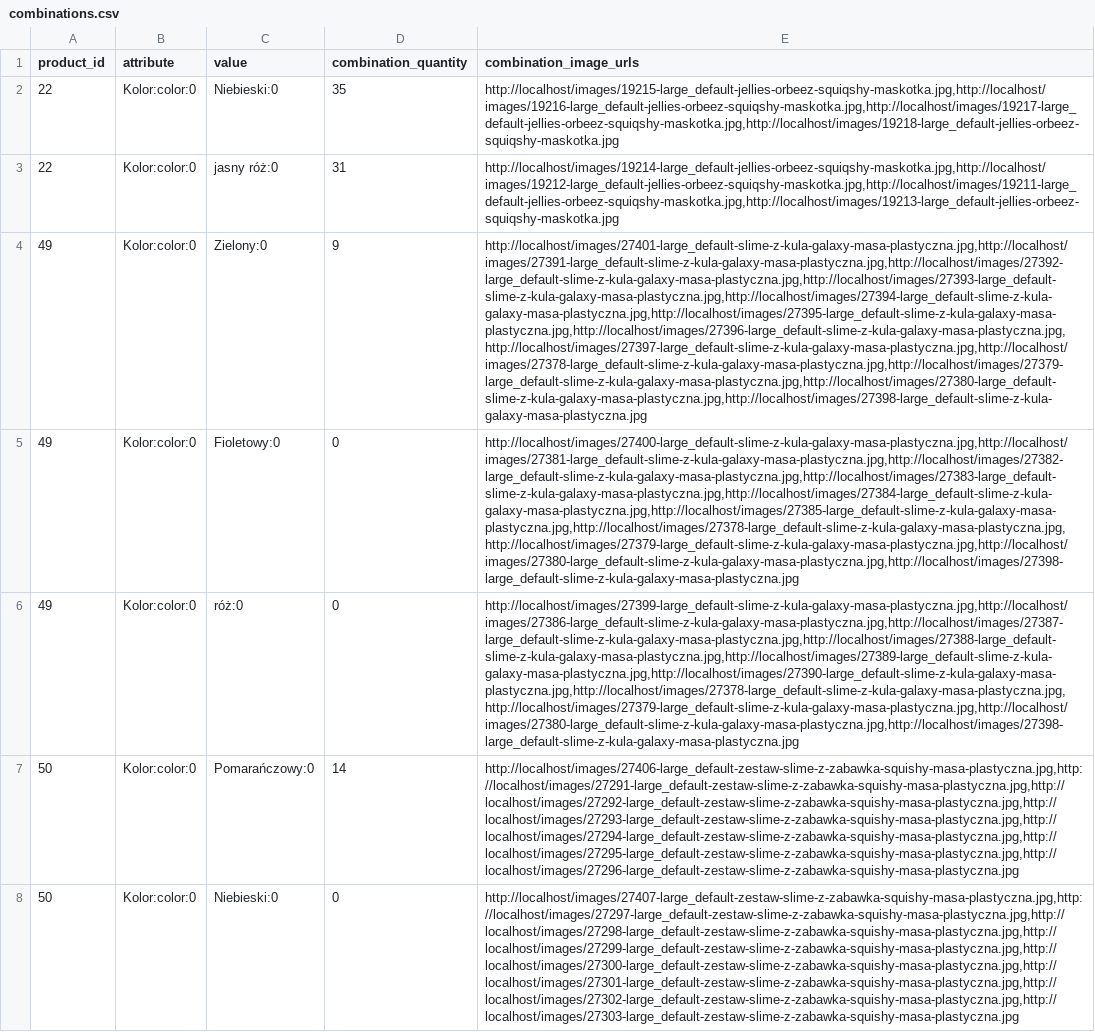
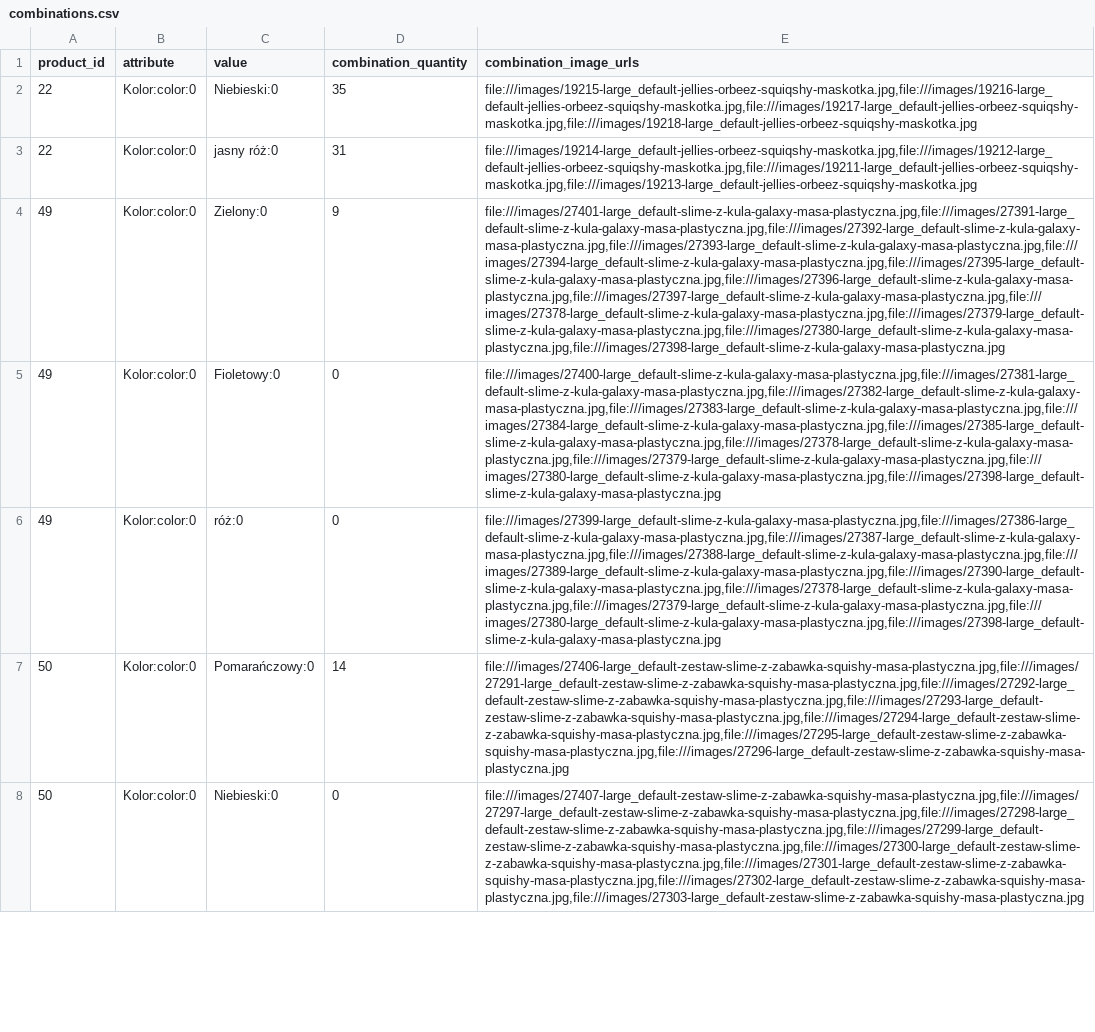
Before and after one commit to grzegorz-chojnacki/squeezleys, a CSV file: data/combinations.csv, drawn as a sheet; only a part is shown; the diff covers the shown part only; the diff names each change by its address in the sheet, - before the commit and + after, or states it on an @@ line.

Commit message:
Fix access to images

```diff
--- a/data/combinations.csv
+++ b/data/combinations.csv
-E2 (combination_image_urls): http://localhost/images/19215-large_default-jellies-orbeez-squiqshy-maskotka.jpg,http://localhost/images/19216-large_default-jellies-orbeez-squiqshy-maskotka.jpg,http://localhost/images/19217-large_default-jellies-orbeez-squiqshy-maskotka.jpg,http://localhost/images/19218-large_default-jellies-orbeez-squiqshy-maskotka.jpg
+E2 (combination_image_urls): file:///images/19215-large_default-jellies-orbeez-squiqshy-maskotka.jpg,file:///images/19216-large_default-jellies-orbeez-squiqshy-maskotka.jpg,file:///images/19217-large_default-jellies-orbeez-squiqshy-maskotka.jpg,file:///images/19218-large_default-jellies-orbeez-squiqshy-maskotka.jpg
-E3 (combination_image_urls): http://localhost/images/19214-large_default-jellies-orbeez-squiqshy-maskotka.jpg,http://localhost/images/19212-large_default-jellies-orbeez-squiqshy-maskotka.jpg,http://localhost/images/19211-large_default-jellies-orbeez-squiqshy-maskotka.jpg,http://localhost/images/19213-large_default-jellies-orbeez-squiqshy-maskotka.jpg
+E3 (combination_image_urls): file:///images/19214-large_default-jellies-orbeez-squiqshy-maskotka.jpg,file:///images/19212-large_default-jellies-orbeez-squiqshy-maskotka.jpg,file:///images/19211-large_default-jellies-orbeez-squiqshy-maskotka.jpg,file:///images/19213-large_default-jellies-orbeez-squiqshy-maskotka.jpg
-E4 (combination_image_urls): http://localhost/images/27401-large_default-slime-z-kula-galaxy-masa-plastyczna.jpg,http://localhost/images/27391-large_default-slime-z-kula-galaxy-masa-plastyczna.jpg,http://localhost/images/27392-large_default-slime-z-kula-galaxy-masa-plastyczna.jpg,http://localhost/images/27393-large_default-slime-z-kula-galaxy-masa-plastyczna.jpg,http://localhost/images/27394-large_default-slime-z-kula-galaxy-masa-plastyczna.jpg,http://localhost/images/27395-large_default-slime-z-kula-galaxy-masa-plastyczna.jpg,http://localhost/images/27396-large_default-slime-z-kula-galaxy-masa-plastyczna.jpg,http://localhost/images/27397-large_default-slime-z-kula-galaxy-masa-plastyczna.jpg,http://localhost/images/27378-large_default-slime-z-kula-galaxy-masa-plastyczna.jpg,http://localhost/images/27379-large_default-slime-z-kula-galaxy-masa-plastyczna.jpg,http://localhost/images/27380-large_default-slime-z-kula-galaxy-masa-plastyczna.jpg,http://localhost/images/27398-large_default-slime-z-kula-galaxy-masa-plastyczna.jpg
+E4 (combination_image_urls): file:///images/27401-large_default-slime-z-kula-galaxy-masa-plastyczna.jpg,file:///images/27391-large_default-slime-z-kula-galaxy-masa-plastyczna.jpg,file:///images/27392-large_default-slime-z-kula-galaxy-masa-plastyczna.jpg,file:///images/27393-large_default-slime-z-kula-galaxy-masa-plastyczna.jpg,file:///images/27394-large_default-slime-z-kula-galaxy-masa-plastyczna.jpg,file:///images/27395-large_default-slime-z-kula-galaxy-masa-plastyczna.jpg,file:///images/27396-large_default-slime-z-kula-galaxy-masa-plastyczna.jpg,file:///images/27397-large_default-slime-z-kula-galaxy-masa-plastyczna.jpg,file:///images/27378-large_default-slime-z-kula-galaxy-masa-plastyczna.jpg,file:///images/27379-large_default-slime-z-kula-galaxy-masa-plastyczna.jpg,file:///images/27380-large_default-slime-z-kula-galaxy-masa-plastyczna.jpg,file:///images/27398-large_default-slime-z-kula-galaxy-masa-plastyczna.jpg
-E5 (combination_image_urls): http://localhost/images/27400-large_default-slime-z-kula-galaxy-masa-plastyczna.jpg,http://localhost/images/27381-large_default-slime-z-kula-galaxy-masa-plastyczna.jpg,http://localhost/images/27382-large_default-slime-z-kula-galaxy-masa-plastyczna.jpg,http://localhost/images/27383-large_default-slime-z-kula-galaxy-masa-plastyczna.jpg,http://localhost/images/27384-large_default-slime-z-kula-galaxy-masa-plastyczna.jpg,http://localhost/images/27385-large_default-slime-z-kula-galaxy-masa-plastyczna.jpg,http://localhost/images/27378-large_default-slime-z-kula-galaxy-masa-plastyczna.jpg,http://localhost/images/27379-large_default-slime-z-kula-galaxy-masa-plastyczna.jpg,http://localhost/images/27380-large_default-slime-z-kula-galaxy-masa-plastyczna.jpg,http://localhost/images/27398-large_default-slime-z-kula-galaxy-masa-plastyczna.jpg
+E5 (combination_image_urls): file:///images/27400-large_default-slime-z-kula-galaxy-masa-plastyczna.jpg,file:///images/27381-large_default-slime-z-kula-galaxy-masa-plastyczna.jpg,file:///images/27382-large_default-slime-z-kula-galaxy-masa-plastyczna.jpg,file:///images/27383-large_default-slime-z-kula-galaxy-masa-plastyczna.jpg,file:///images/27384-large_default-slime-z-kula-galaxy-masa-plastyczna.jpg,file:///images/27385-large_default-slime-z-kula-galaxy-masa-plastyczna.jpg,file:///images/27378-large_default-slime-z-kula-galaxy-masa-plastyczna.jpg,file:///images/27379-large_default-slime-z-kula-galaxy-masa-plastyczna.jpg,file:///images/27380-large_default-slime-z-kula-galaxy-masa-plastyczna.jpg,file:///images/27398-large_default-slime-z-kula-galaxy-masa-plastyczna.jpg
-E6 (combination_image_urls): http://localhost/images/27399-large_default-slime-z-kula-galaxy-masa-plastyczna.jpg,http://localhost/images/27386-large_default-slime-z-kula-galaxy-masa-plastyczna.jpg,http://localhost/images/27387-large_default-slime-z-kula-galaxy-masa-plastyczna.jpg,http://localhost/images/27388-large_default-slime-z-kula-galaxy-masa-plastyczna.jpg,http://localhost/images/27389-large_default-slime-z-kula-galaxy-masa-plastyczna.jpg,http://localhost/images/27390-large_default-slime-z-kula-galaxy-masa-plastyczna.jpg,http://localhost/images/27378-large_default-slime-z-kula-galaxy-masa-plastyczna.jpg,http://localhost/images/27379-large_default-slime-z-kula-galaxy-masa-plastyczna.jpg,http://localhost/images/27380-large_default-slime-z-kula-galaxy-masa-plastyczna.jpg,http://localhost/images/27398-large_default-slime-z-kula-galaxy-masa-plastyczna.jpg
+E6 (combination_image_urls): file:///images/27399-large_default-slime-z-kula-galaxy-masa-plastyczna.jpg,file:///images/27386-large_default-slime-z-kula-galaxy-masa-plastyczna.jpg,file:///images/27387-large_default-slime-z-kula-galaxy-masa-plastyczna.jpg,file:///images/27388-large_default-slime-z-kula-galaxy-masa-plastyczna.jpg,file:///images/27389-large_default-slime-z-kula-galaxy-masa-plastyczna.jpg,file:///images/27390-large_default-slime-z-kula-galaxy-masa-plastyczna.jpg,file:///images/27378-large_default-slime-z-kula-galaxy-masa-plastyczna.jpg,file:///images/27379-large_default-slime-z-kula-galaxy-masa-plastyczna.jpg,file:///images/27380-large_default-slime-z-kula-galaxy-masa-plastyczna.jpg,file:///images/27398-large_default-slime-z-kula-galaxy-masa-plastyczna.jpg
-E7 (combination_image_urls): http://localhost/images/27406-large_default-zestaw-slime-z-zabawka-squishy-masa-plastyczna.jpg,http://localhost/images/27291-large_default-zestaw-slime-z-zabawka-squishy-masa-plastyczna.jpg,http://localhost/images/27292-large_default-zestaw-slime-z-zabawka-squishy-masa-plastyczna.jpg,http://localhost/images/27293-large_default-zestaw-slime-z-zabawka-squishy-masa-plastyczna.jpg,http://localhost/images/27294-large_default-zestaw-slime-z-zabawka-squishy-masa-plastyczna.jpg,http://localhost/images/27295-large_default-zestaw-slime-z-zabawka-squishy-masa-plastyczna.jpg,http://localhost/images/27296-large_default-zestaw-slime-z-zabawka-squishy-masa-plastyczna.jpg
+E7 (combination_image_urls): file:///images/27406-large_default-zestaw-slime-z-zabawka-squishy-masa-plastyczna.jpg,file:///images/27291-large_default-zestaw-slime-z-zabawka-squishy-masa-plastyczna.jpg,file:///images/27292-large_default-zestaw-slime-z-zabawka-squishy-masa-plastyczna.jpg,file:///images/27293-large_default-zestaw-slime-z-zabawka-squishy-masa-plastyczna.jpg,file:///images/27294-large_default-zestaw-slime-z-zabawka-squishy-masa-plastyczna.jpg,file:///images/27295-large_default-zestaw-slime-z-zabawka-squishy-masa-plastyczna.jpg,file:///images/27296-large_default-zestaw-slime-z-zabawka-squishy-masa-plastyczna.jpg
-E8 (combination_image_urls): http://localhost/images/27407-large_default-zestaw-slime-z-zabawka-squishy-masa-plastyczna.jpg,http://localhost/images/27297-large_default-zestaw-slime-z-zabawka-squishy-masa-plastyczna.jpg,http://localhost/images/27298-large_default-zestaw-slime-z-zabawka-squishy-masa-plastyczna.jpg,http://localhost/images/27299-large_default-zestaw-slime-z-zabawka-squishy-masa-plastyczna.jpg,http://localhost/images/27300-large_default-zestaw-slime-z-zabawka-squishy-masa-plastyczna.jpg,http://localhost/images/27301-large_default-zestaw-slime-z-zabawka-squishy-masa-plastyczna.jpg,http://localhost/images/27302-large_default-zestaw-slime-z-zabawka-squishy-masa-plastyczna.jpg,http://localhost/images/27303-large_default-zestaw-slime-z-zabawka-squishy-masa-plastyczna.jpg
+E8 (combination_image_urls): file:///images/27407-large_default-zestaw-slime-z-zabawka-squishy-masa-plastyczna.jpg,file:///images/27297-large_default-zestaw-slime-z-zabawka-squishy-masa-plastyczna.jpg,file:///images/27298-large_default-zestaw-slime-z-zabawka-squishy-masa-plastyczna.jpg,file:///images/27299-large_default-zestaw-slime-z-zabawka-squishy-masa-plastyczna.jpg,file:///images/27300-large_default-zestaw-slime-z-zabawka-squishy-masa-plastyczna.jpg,file:///images/27301-large_default-zestaw-slime-z-zabawka-squishy-masa-plastyczna.jpg,file:///images/27302-large_default-zestaw-slime-z-zabawka-squishy-masa-plastyczna.jpg,file:///images/27303-large_default-zestaw-slime-z-zabawka-squishy-masa-plastyczna.jpg
```
Also changed, not shown: 47 edited cells elsewhere in this file, 3 other files.
